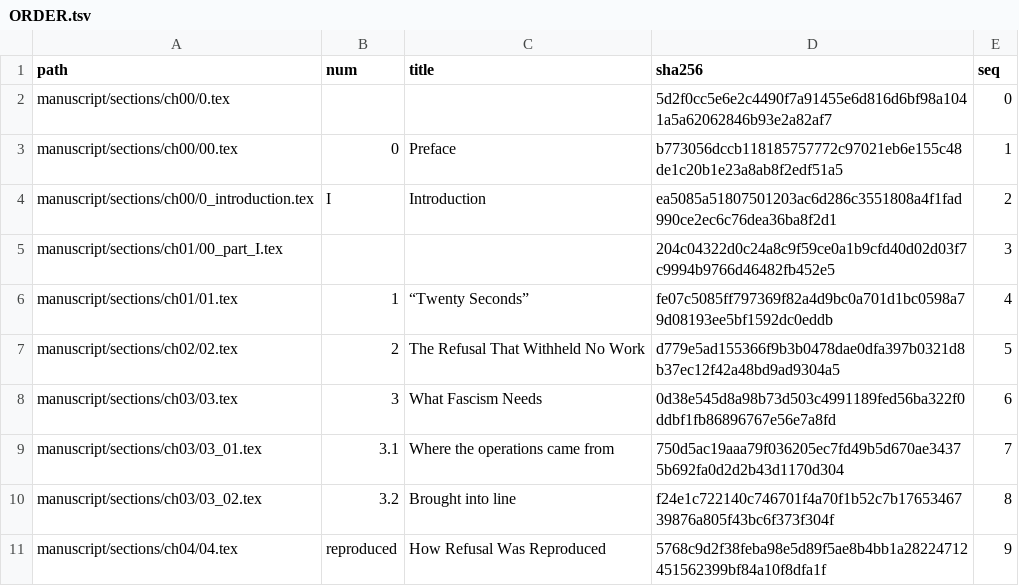
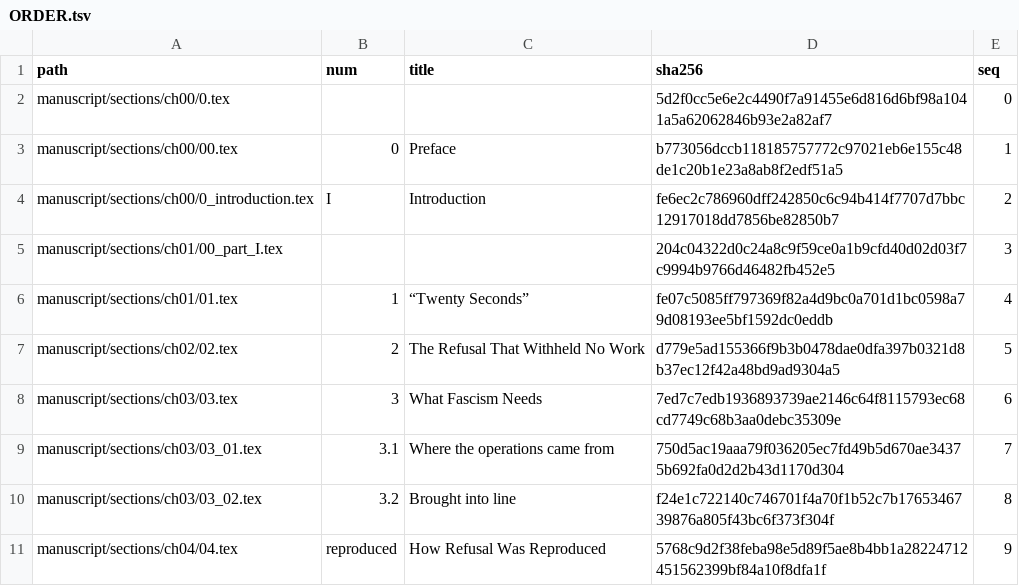
Before and after one commit to iterabloom/antifascist.intelligence, a TSV file: manuscript/sections/ORDER.tsv, drawn as a sheet; only a part is shown; the diff covers the shown part only.

```diff
--- a/manuscript/sections/ORDER.tsv
+++ b/manuscript/sections/ORDER.tsv
@@ -3,3 +3,3 @@ manuscript/sections/ch00/0.tex			5d2f0cc5e6e2c4490f7a91455e6d816d6bf98a1041a5a62
 manuscript/sections/ch00/00.tex	0	Preface	b773056dccb118185757772c97021eb6e155c48de1c20b1e23a8ab8f2edf51a5	1
-manuscript/sections/ch00/0_introduction.tex	I	Introduction	ea5085a51807501203ac6d286c3551808a4f1fad990ce2ec6c76dea36ba8f2d1	2
+manuscript/sections/ch00/0_introduction.tex	I	Introduction	fe6ec2c786960dff242850c6c94b414f7707d7bbc12917018dd7856be82850b7	2
 manuscript/sections/ch01/00_part_I.tex			204c04322d0c24a8c9f59ce0a1b9cfd40d02d03f7c9994b9766d46482fb452e5	3
@@ -7,3 +7,3 @@ manuscript/sections/ch01/01.tex	1	“Twenty Seconds”	fe07c5085ff797369f82a4d9b
 manuscript/sections/ch02/02.tex	2	The Refusal That Withheld No Work	d779e5ad155366f9b3b0478dae0dfa397b0321d8b37ec12f42a48bd9ad9304a5	5
-manuscript/sections/ch03/03.tex	3	What Fascism Needs	0d38e545d8a98b73d503c4991189fed56ba322f0ddbf1fb86896767e56e7a8fd	6
+manuscript/sections/ch03/03.tex	3	What Fascism Needs	7ed7c7edb1936893739ae2146c64f8115793ec68cd7749c68b3aa0debc35309e	6
 manuscript/sections/ch03/03_01.tex	3.1	Where the operations came from	750d5ac19aaa79f036205ec7fd49b5d670ae34375b692fa0d2d2b43d1170d304	7
```
Also changed, not shown: 29 edited cells elsewhere in this file, finishing/refs-ledger.tsv, 35 other files.
